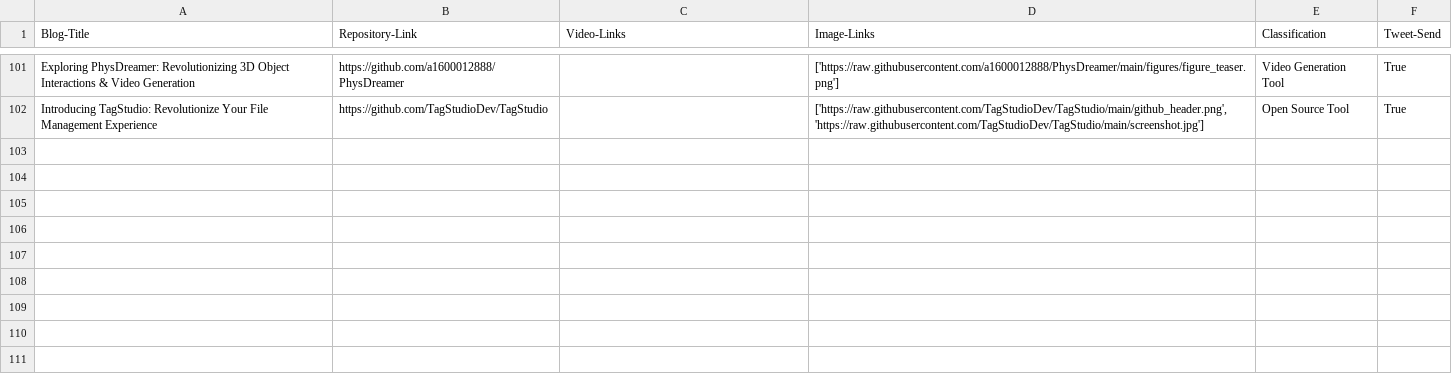
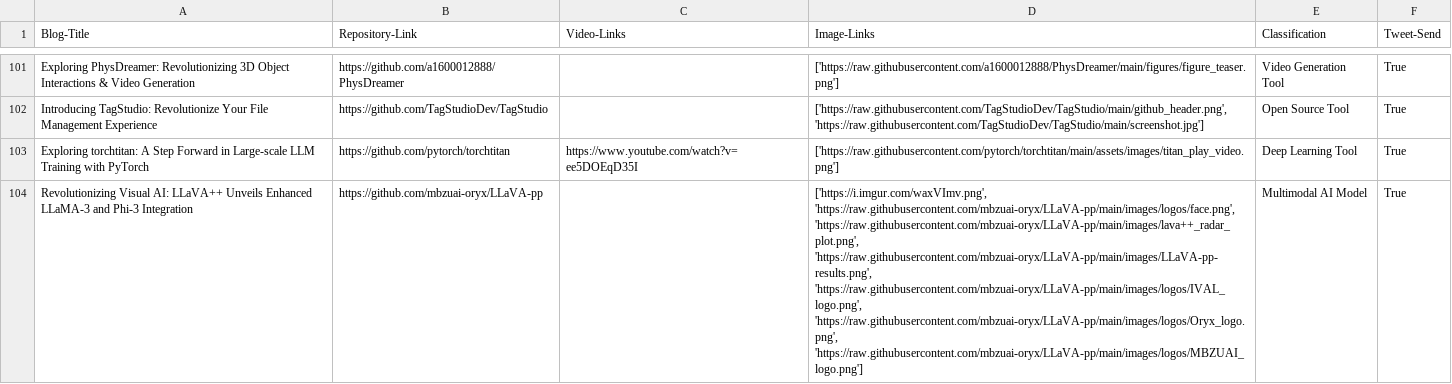
Before and after one commit to DanielTea/control-f-github-trending-analysis, a CSV file: filtered_repositories_summary.csv, drawn as a sheet; only a part is shown, gaps mark what is left out; the diff covers the shown part only; the diff names each change by its address in the sheet, - before the commit and + after, or states it on an @@ line.

```diff
--- a/filtered_repositories_summary.csv
+++ b/filtered_repositories_summary.csv
+row 103: Exploring torchtitan: A Step Forward in Large-scale LLM Training with PyTorch | https://github.com/pytorch/torchtitan | https://www.youtube.com/watch?v=ee5DOEqD35I | ['https://raw.githubusercontent.com/pytorch/torchtitan/main/assets/images/titan_play_video.png'] | Deep Learning Tool | True
+row 104: Revolutionizing Visual AI: LLaVA++ Unveils Enhanced LLaMA-3 and Phi-3 Integration | https://github.com/mbzuai-oryx/LLaVA-pp |  | ['https://i.imgur.com/waxVImv.png', 'https://raw.githubusercontent.com/mbzuai-oryx/LLaVA-pp/main/images/logos/face.png', 'https://raw.githubusercontent.com/mbzuai-oryx/LLaVA-pp/main/images/lava++_radar_plot.png', 'https://raw.githubusercontent.com/mbzuai-oryx/LLaVA-pp/main/images/LLaVA-pp-results.png', 'https://raw.githubusercontent.com/mbzuai-oryx/LLaVA-pp/main/images/logos/IVAL_logo.png', 'https://raw.githubusercontent.com/mbzuai-oryx/LLaVA-pp/main/images/logos/Oryx_logo.png', 'https://raw.githubusercontent.com/mbzuai-oryx/LLaVA-pp/main/images/logos/MBZUAI_logo.png'] | Multimodal AI Model | True
```
Also changed, not shown: 1 added row elsewhere in this file, 1 other file.
